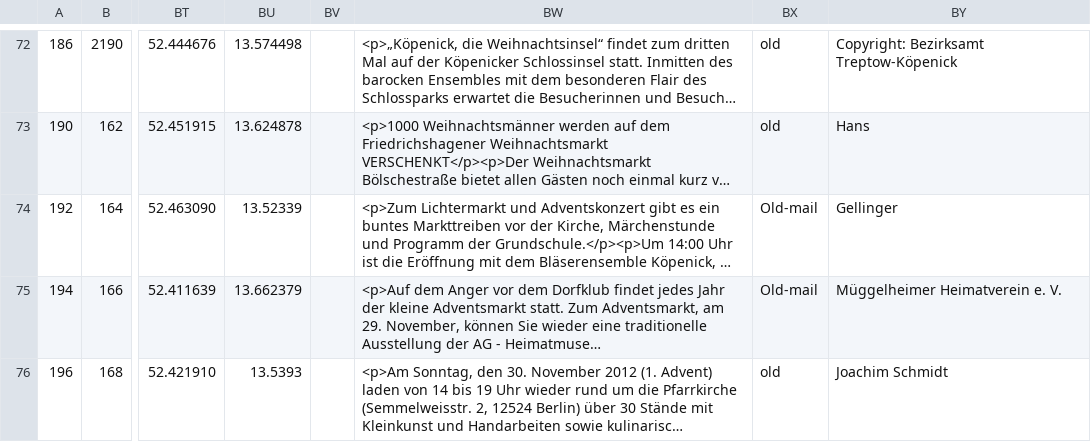
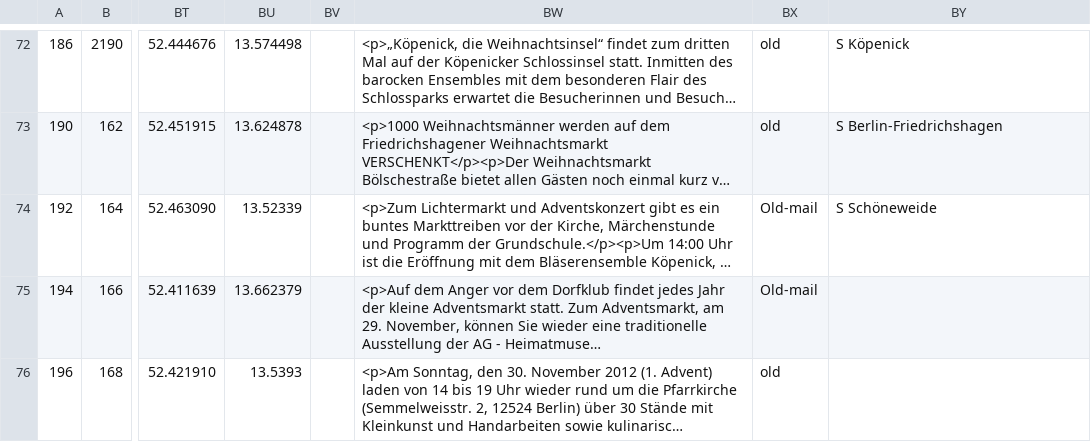
Before and after one commit to tursics/xmas-markets, a CSV file: data/berlin-data.csv, drawn as a sheet; only a part is shown, gaps mark what is left out; long unchanged cells end in …; the diff covers the shown part only; the diff names each change by its address in the sheet, - before the commit and + after, or states it on an @@ line.

```diff
--- a/data/berlin-data.csv
+++ b/data/berlin-data.csv
-BY72: Copyright: Bezirksamt Treptow-Köpenick
+BY72: S Köpenick
-BY73: Hans
+BY73: S Berlin-Friedrichshagen
-BY74: Gellinger
+BY74: S Schöneweide
-BY75: Müggelheimer Heimatverein e. V.
+BY75: (empty)
-BY76: Joachim Schmidt
+BY76: (empty)
```
Also changed, not shown: 91 edited cells elsewhere in this file, 1 other file.
